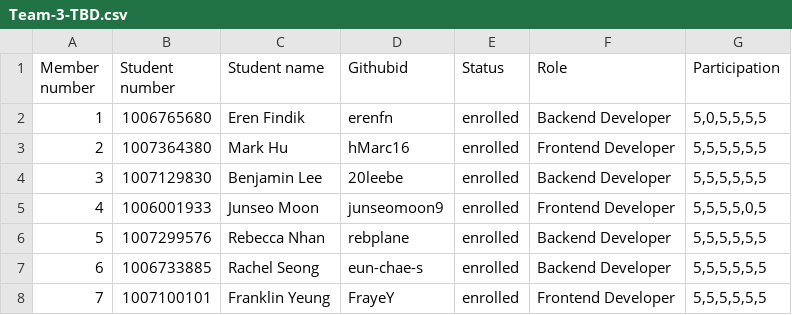
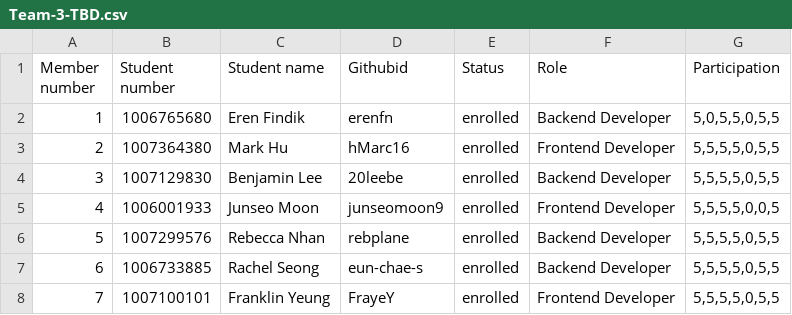
Before and after one commit to csc301-fall-2022/team-project-3-uoft-faculty-of-music-t, a CSV file: Team-3-TBD.csv, drawn as a sheet.

Commit message:
Update Team-3-TBD.csv

```diff
--- a/Team-3-TBD.csv
+++ b/Team-3-TBD.csv
@@ -1,8 +1,8 @@
 Member number,Student number,Student name,Githubid,Status,Role,Participation
-1,1006765680,Eren Findik,erenfn,enrolled,Backend Developer,"5,0,5,5,5,5"
-2,1007364380,Mark Hu,hMarc16,enrolled,Frontend Developer,"5,5,5,5,5,5"
-3,1007129830,Benjamin Lee,20leebe,enrolled,Backend Developer,"5,5,5,5,5,5"
-4,1006001933,Junseo Moon,junseomoon9,enrolled,Frontend Developer,"5,5,5,5,0,5"
-5,1007299576,Rebecca Nhan,rebplane,enrolled,Backend Developer,"5,5,5,5,5,5"
-6,1006733885,Rachel Seong,eun-chae-s,enrolled,Backend Developer,"5,5,5,5,5,5"
-7,1007100101,Franklin Yeung,FrayeY,enrolled,Frontend Developer,"5,5,5,5,5,5"
+1,1006765680,Eren Findik,erenfn,enrolled,Backend Developer,"5,0,5,5,0,5,5"
+2,1007364380,Mark Hu,hMarc16,enrolled,Frontend Developer,"5,5,5,5,0,5,5"
+3,1007129830,Benjamin Lee,20leebe,enrolled,Backend Developer,"5,5,5,5,0,5,5"
+4,1006001933,Junseo Moon,junseomoon9,enrolled,Frontend Developer,"5,5,5,5,0,0,5"
+5,1007299576,Rebecca Nhan,rebplane,enrolled,Backend Developer,"5,5,5,5,0,5,5"
+6,1006733885,Rachel Seong,eun-chae-s,enrolled,Backend Developer,"5,5,5,5,0,5,5"
+7,1007100101,Franklin Yeung,FrayeY,enrolled,Frontend Developer,"5,5,5,5,0,5,5"
```
